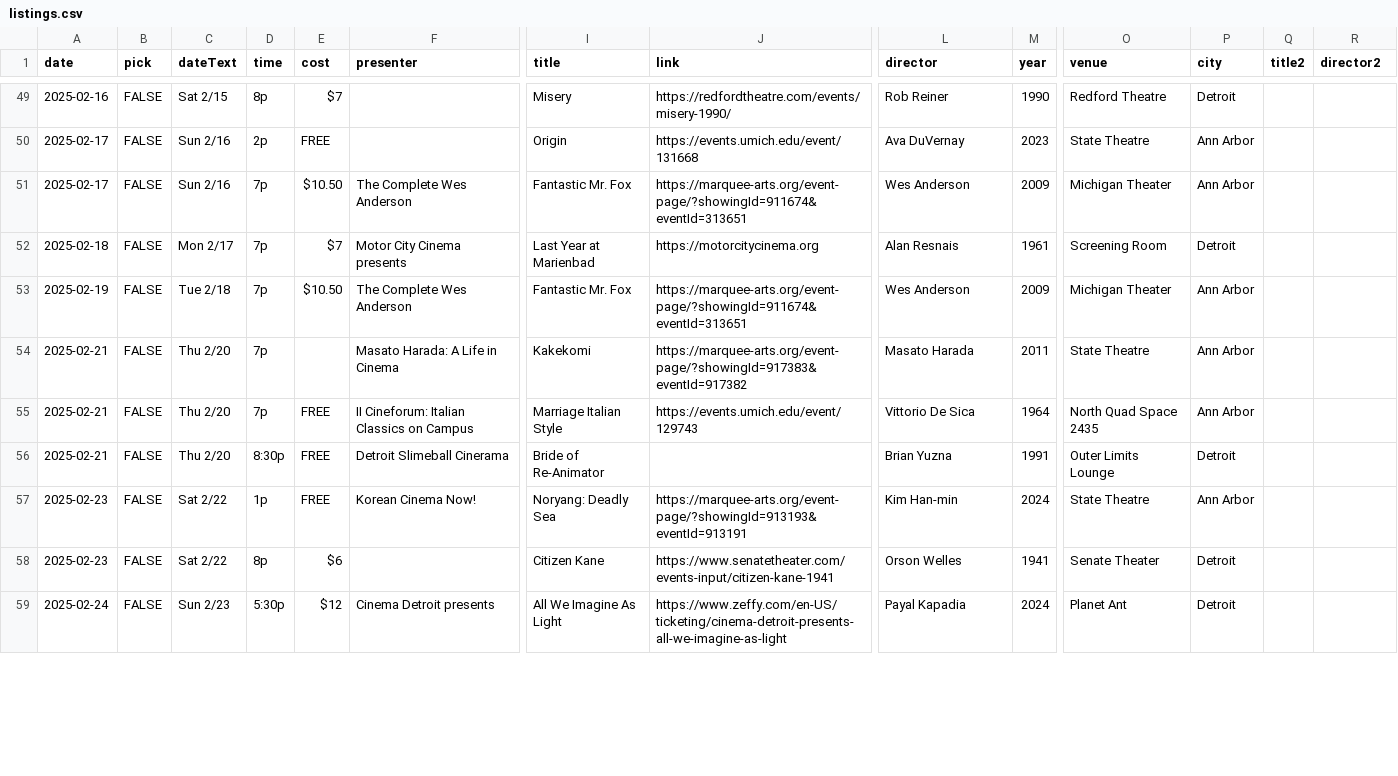
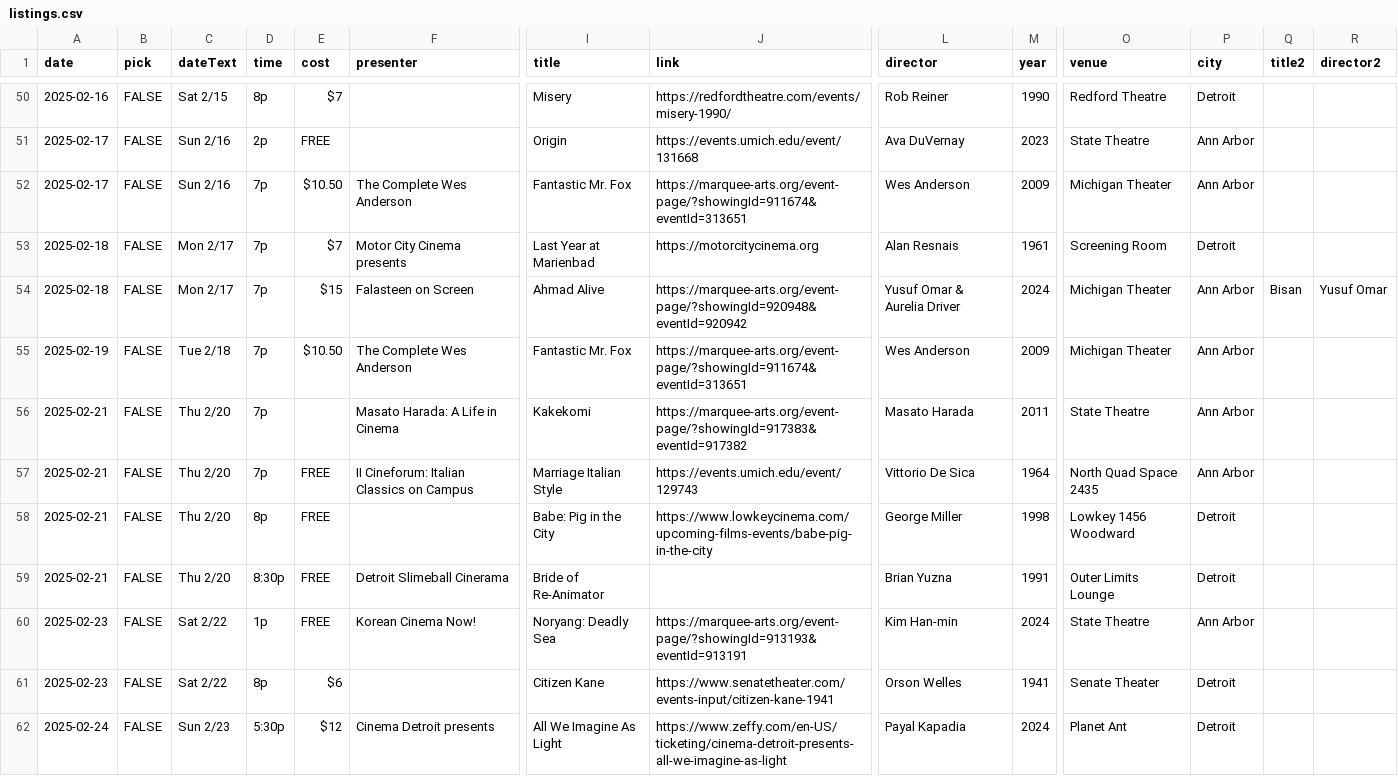
Before and after one commit to ypsijav/ypsijav.github.io, a CSV file: listings.csv, drawn as a sheet; only a part is shown, gaps mark what is left out; rows hold the shown columns only; the diff covers the shown part only; the diff names each change by its address in the sheet, - before the commit and + after, or states it on an @@ line.

Commit message:
Add files via upload

```diff
--- a/listings.csv
+++ b/listings.csv
+row 54: 2025-02-18 | FALSE | Mon 2/17 | 7p | $15 | Falasteen on Screen | Ahmad Alive | https://marquee-arts.org/event-page/?showingId=920948&eventId=920942 | Yusuf Omar & Aurelia Driver | 2024 | Michigan Theater | Ann Arbor | Bisan | Yusuf Omar
+row 58: 2025-02-21 | FALSE | Thu 2/20 | 8p | FREE |  | Babe: Pig in the City | https://www.lowkeycinema.com/upcoming-films-events/babe-pig-in-the-city | George Miller | 1998 | Lowkey 1456 Woodward | Detroit
```
Also changed, not shown: 6 added rows and 2 edited cells elsewhere in this file.
